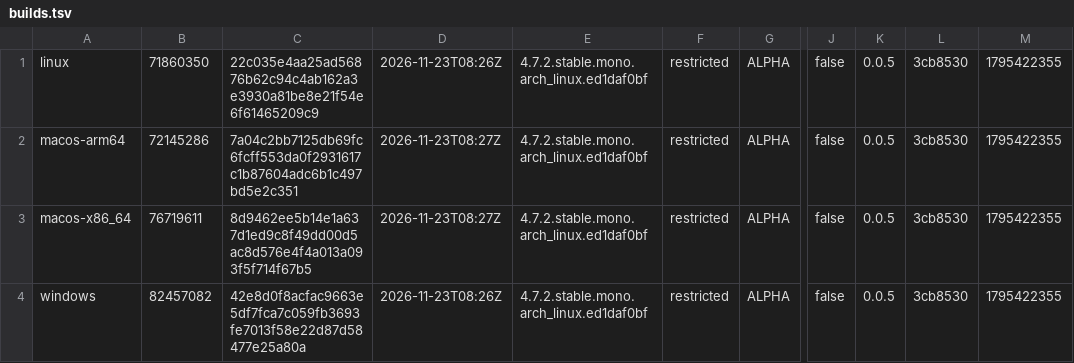
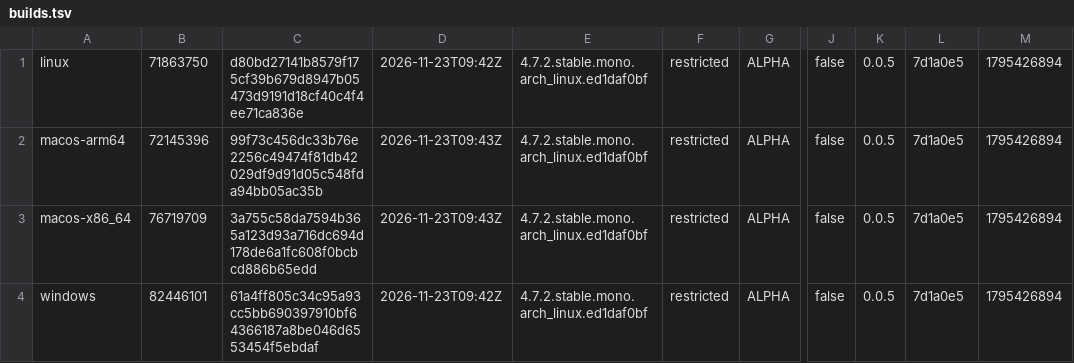
Before and after one commit to tkfnetwork/universus-simulator-clients, a TSV file: builds.tsv, drawn as a sheet; only a part is shown, gaps mark what is left out; the diff names each change by its address in the sheet, - before the commit and + after, or states it on an @@ line.

Commit message:
ALPHA restricted build

```diff
--- a/builds.tsv
+++ b/builds.tsv
-B1: 71860350
+B1: 71863750
-C1: 22c035e4aa25ad56876b62c94c4ab162a3e3930a81be8e21f54e6f61465209c9
+C1: d80bd27141b8579f175cf39b679d8947b05473d9191d18cf40c4f4ee71ca836e
-D1: 2026-11-23T08:26Z
+D1: 2026-11-23T09:42Z
-L1:L4: 3cb8530
+L1:L4: 7d1a0e5
-M1:M4: 1795422355
+M1:M4: 1795426894
-B2: 72145286
+B2: 72145396
-C2: 7a04c2bb7125db69fc6fcff553da0f2931617c1b87604adc6b1c497bd5e2c351
+C2: 99f73c456dc33b76e2256c49474f81db42029df9d91d05c548fda94bb05ac35b
-D2:D3: 2026-11-23T08:27Z
+D2:D3: 2026-11-23T09:43Z
-B3: 76719611
+B3: 76719709
-C3: 8d9462ee5b14e1a637d1ed9c8f49dd00d5ac8d576e4f4a013a093f5f714f67b5
+C3: 3a755c58da7594b365a123d93a716dc694d178de6a1fc608f0bcbcd886b65edd
-B4: 82457082
+B4: 82446101
-C4: 42e8d0f8acfac9663e5df7fca7c059fb3693fe7013f58e22d87d58477e25a80a
+C4: 61a4ff805c34c95a93cc5bb690397910bf64366187a8be046d6553454f5ebdaf
-D4: 2026-11-23T08:26Z
+D4: 2026-11-23T09:42Z
```
Also changed, not shown: 2 other files.
